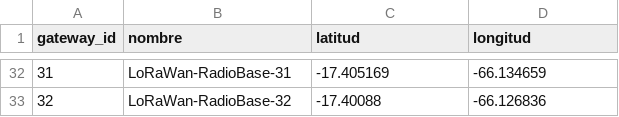
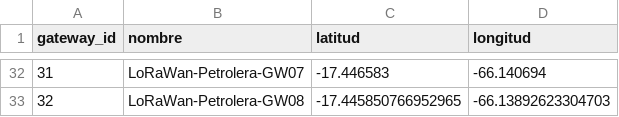
Before and after one commit to Nahuel-Univalle/Distribuidos5GrupoB, a CSV file: data/seeds/gateways.csv, drawn as a sheet; only a part is shown, gaps mark what is left out; the diff covers the shown part only.

```diff
--- a/data/seeds/gateways.csv
+++ b/data/seeds/gateways.csv
@@ -32,2 +32,2 @@ gateway_id,nombre,latitud,longitud
-31,LoRaWan-RadioBase-31,-17.405169,-66.134659
-32,LoRaWan-RadioBase-32,-17.40088,-66.126836
+31,LoRaWan-Petrolera-GW07,-17.446583,-66.140694
+32,LoRaWan-Petrolera-GW08,-17.445850766952965,-66.13892623304703
```
Also changed, not shown: 90 edited cells elsewhere in this file, data/seeds/zonas.csv, 49 other files.
